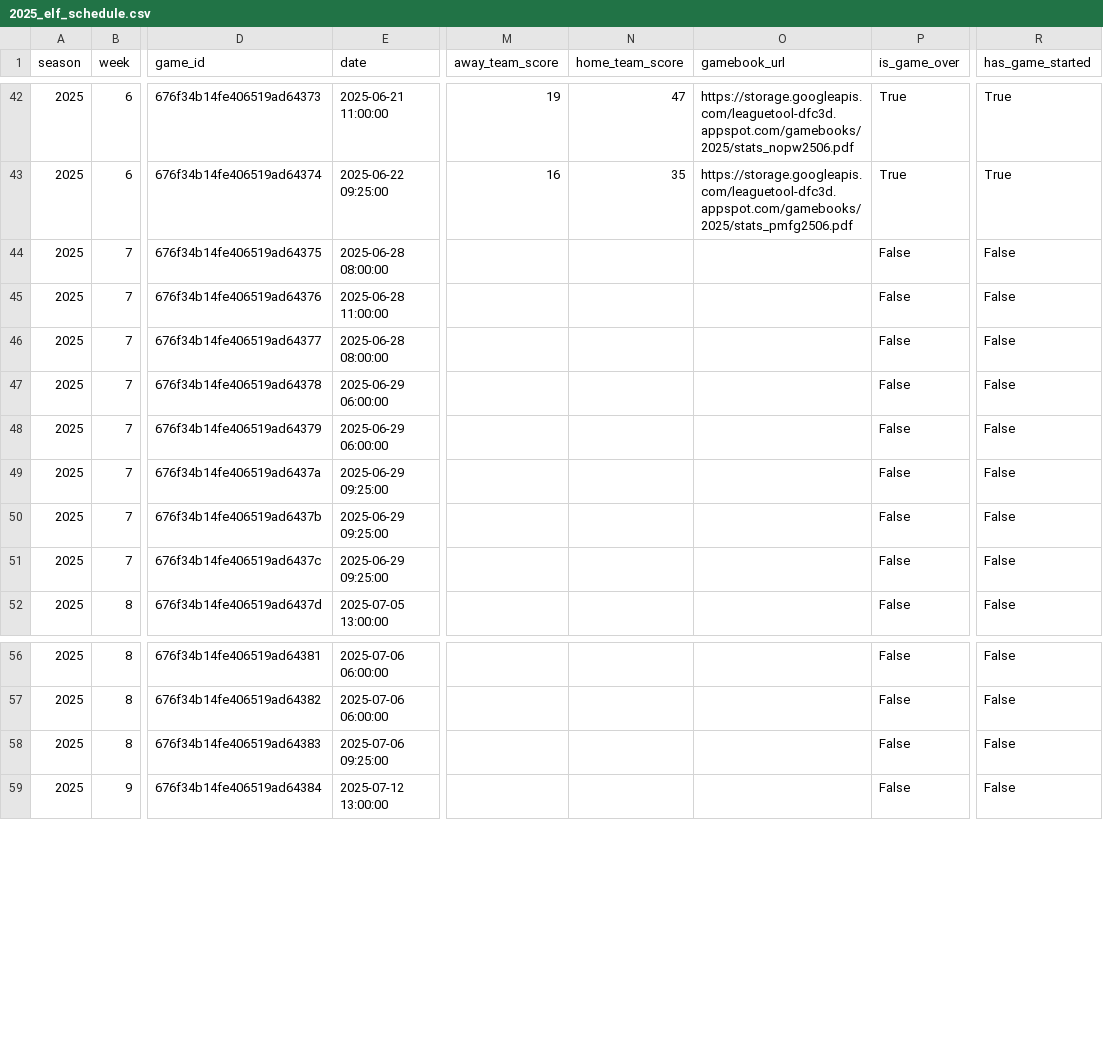
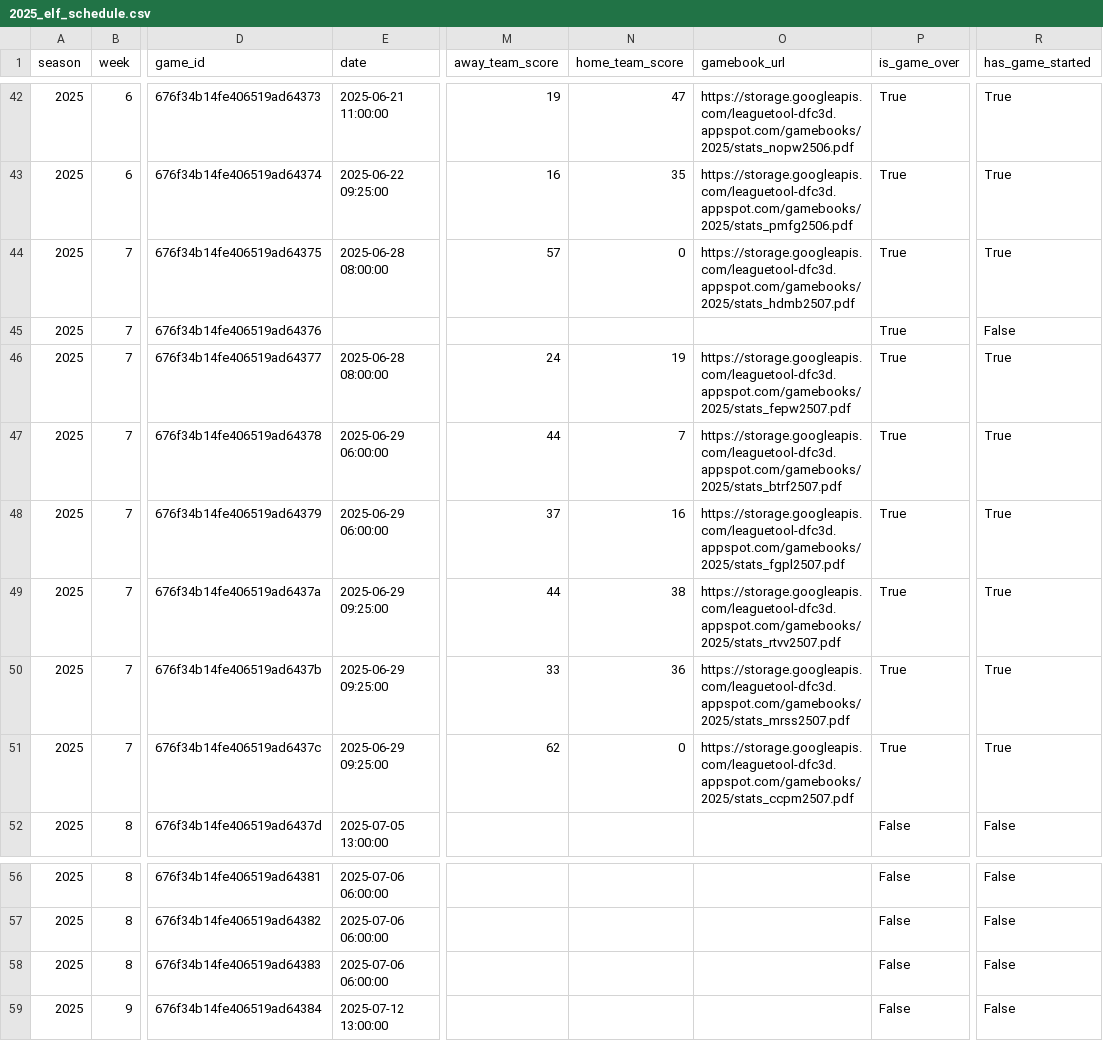
Before and after one commit to armstjc/european-league-of-football-data-repository, a CSV file: schedule/2025_elf_schedule.csv, drawn as a sheet; only a part is shown, gaps mark what is left out; the diff names each change by its address in the sheet, - before the commit and + after, or states it on an @@ line.

```diff
--- a/schedule/2025_elf_schedule.csv
+++ b/schedule/2025_elf_schedule.csv
-M44 (away_team_score): (empty)
+M44 (away_team_score): 57
-N44 (home_team_score): (empty)
+N44 (home_team_score): 0
-O44 (gamebook_url): (empty)
+O44 (gamebook_url): https://storage.googleapis.com/leaguetool-dfc3d.appspot.com/gamebooks/2025/stats_hdmb2507.pdf
-P44:P51 (is_game_over): False
+P44:P51 (is_game_over): True
-R44 (has_game_started): False
+R44 (has_game_started): True
-E45 (date): 2025-06-28 11:00:00
+E45 (date): (empty)
-M46 (away_team_score): (empty)
+M46 (away_team_score): 24
-N46 (home_team_score): (empty)
+N46 (home_team_score): 19
-O46 (gamebook_url): (empty)
+O46 (gamebook_url): https://storage.googleapis.com/leaguetool-dfc3d.appspot.com/gamebooks/2025/stats_fepw2507.pdf
-R46:R51 (has_game_started): False
+R46:R51 (has_game_started): True
-M47 (away_team_score): (empty)
+M47 (away_team_score): 44
-N47 (home_team_score): (empty)
+N47 (home_team_score): 7
-O47 (gamebook_url): (empty)
+O47 (gamebook_url): https://storage.googleapis.com/leaguetool-dfc3d.appspot.com/gamebooks/2025/stats_btrf2507.pdf
-M48 (away_team_score): (empty)
+M48 (away_team_score): 37
-N48 (home_team_score): (empty)
+N48 (home_team_score): 16
-O48 (gamebook_url): (empty)
+O48 (gamebook_url): https://storage.googleapis.com/leaguetool-dfc3d.appspot.com/gamebooks/2025/stats_fgpl2507.pdf
-M49 (away_team_score): (empty)
+M49 (away_team_score): 44
-N49 (home_team_score): (empty)
+N49 (home_team_score): 38
-O49 (gamebook_url): (empty)
+O49 (gamebook_url): https://storage.googleapis.com/leaguetool-dfc3d.appspot.com/gamebooks/2025/stats_rtvv2507.pdf
-M50 (away_team_score): (empty)
+M50 (away_team_score): 33
-N50 (home_team_score): (empty)
+N50 (home_team_score): 36
-O50 (gamebook_url): (empty)
+O50 (gamebook_url): https://storage.googleapis.com/leaguetool-dfc3d.appspot.com/gamebooks/2025/stats_mrss2507.pdf
-M51 (away_team_score): (empty)
+M51 (away_team_score): 62
-N51 (home_team_score): (empty)
+N51 (home_team_score): 0
-O51 (gamebook_url): (empty)
+O51 (gamebook_url): https://storage.googleapis.com/leaguetool-dfc3d.appspot.com/gamebooks/2025/stats_ccpm2507.pdf
-E58 (date): 2025-07-06 09:25:00
+E58 (date): 2025-07-06 06:00:00
```
Also changed, not shown: game_stats/team/elf_team_stats.csv, 15 other files.
